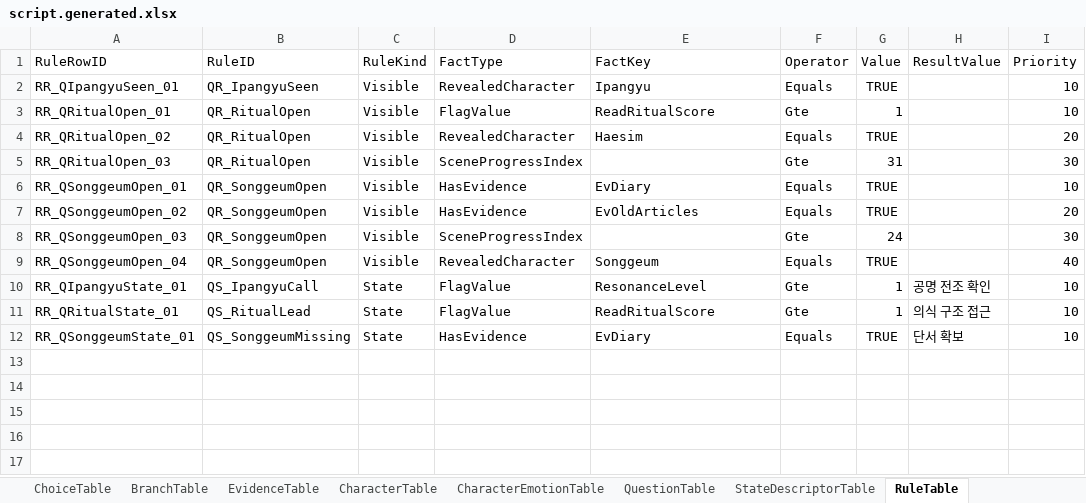
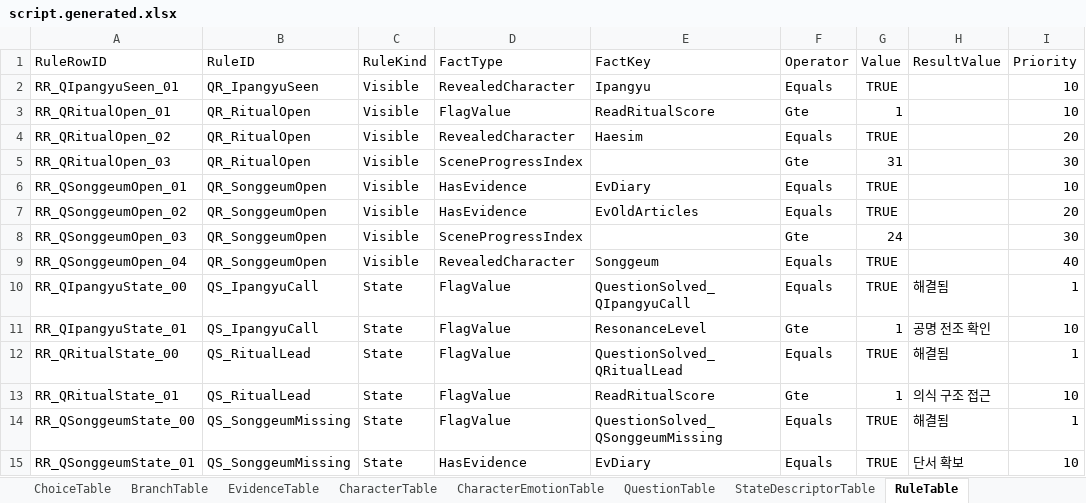
Before and after one commit to yong124/GSD, an Excel workbook: content/generated/script.generated.xlsx, sheet RuleTable, drawn as a sheet; values as stored, in another font and other column widths than the file's, no borders; the diff names each change by its address in the sheet, - before the commit and + after, or states it on an @@ line.

```diff
--- a/content/generated/script.generated.xlsx (sheet RuleTable)
+++ b/content/generated/script.generated.xlsx (sheet RuleTable)
+row 10: RR_QIpangyuState_00 | QS_IpangyuCall | State | FlagValue | QuestionSolved_QIpangyuCall | Equals | TRUE | 해결됨 | 1
+row 12: RR_QRitualState_00 | QS_RitualLead | State | FlagValue | QuestionSolved_QRitualLead | Equals | TRUE | 해결됨 | 1
+row 14: RR_QSonggeumState_00 | QS_SonggeumMissing | State | FlagValue | QuestionSolved_QSonggeumMissing | Equals | TRUE | 해결됨 | 1
```
Also changed, not shown: sheet QuestionTable, sheet Meta, sheet Summary, 12 other files.
